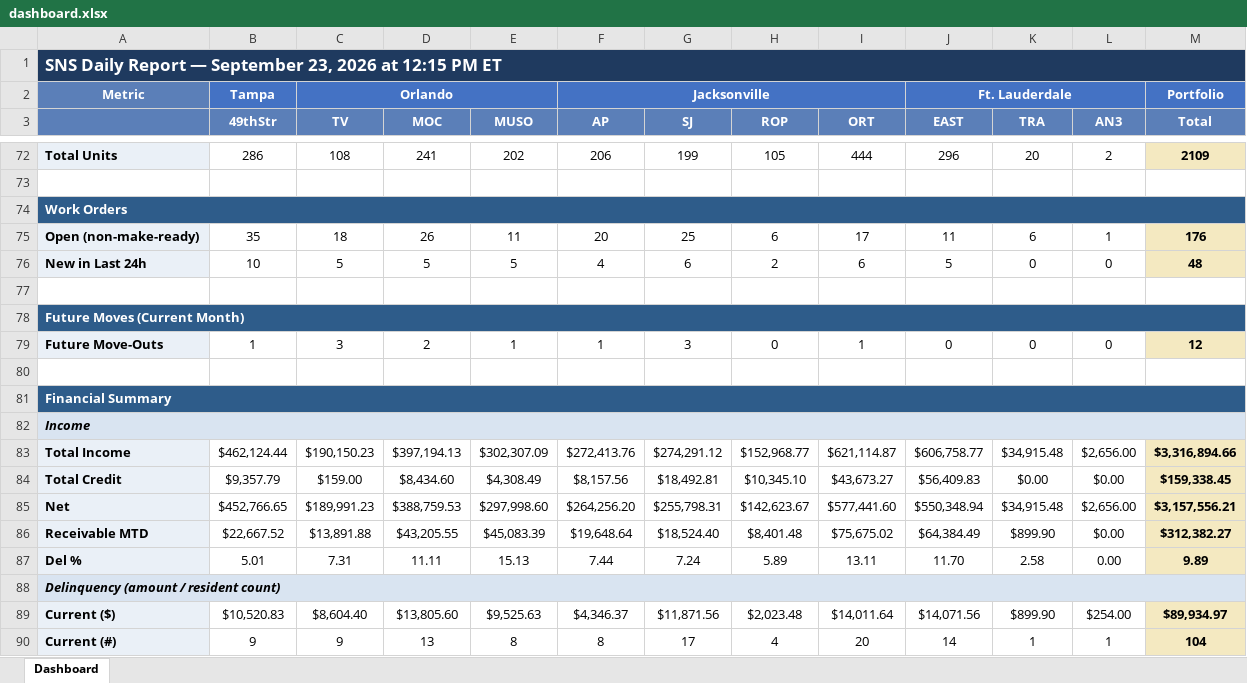
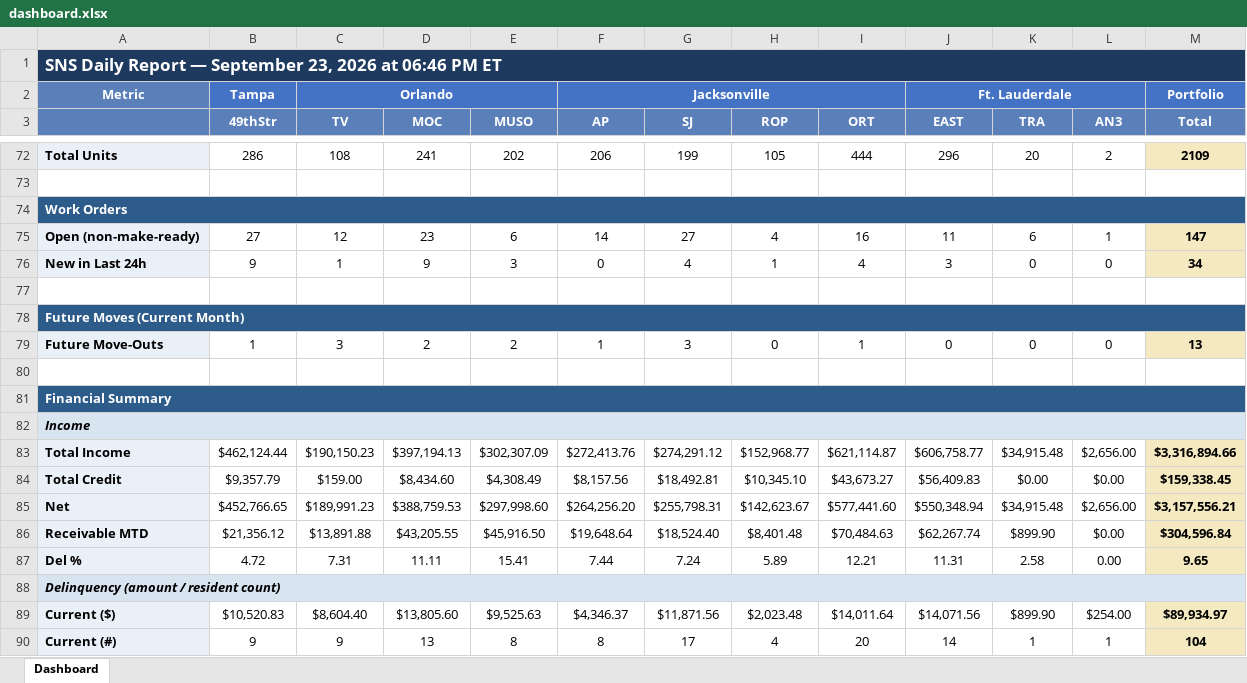
Before and after one commit to ymi-flowing/sns-daily-report, an Excel workbook: dashboard.xlsx, sheet Dashboard, drawn as a sheet; only a part is shown, gaps mark what is left out; values as stored, in another font and other column widths than the file's, no borders; removed rows and columns are numbered as before the commit, all else as after; the diff covers the shown part only; the diff names each change by its address in the sheet, - before the commit and + after, or states it on an @@ line.

```diff
--- a/dashboard.xlsx (sheet Dashboard)
+++ b/dashboard.xlsx (sheet Dashboard)
-A1: …2026 at 12:15 PM ET
+A1: …2026 at 06:46 PM ET
-B75 (49thStr): 35
+B75 (49thStr): 27
-C75 (TV): 18
+C75 (TV): 12
-D75 (MOC): 26
+D75 (MOC): 23
-E75 (MUSO): 11
+E75 (MUSO): 6
-F75 (AP): 20
+F75 (AP): 14
-G75 (SJ): 25
+G75 (SJ): 27
-H75 (ROP): 6
+H75 (ROP): 4
-I75 (ORT): 17
+I75 (ORT): 16
-M75 (Total): 176
+M75 (Total): 147
-row 76: New in Last 24h | 10 | 5 | 5 | 5 | 4 | 6 | 2 | 6 | 5 | 0 | 0 | 48
+row 76: New in Last 24h | 9 | 1 | 9 | 3 | 0 | 4 | 1 | 4 | 3 | 0 | 0 | 34
-E79 (MUSO): 1
+E79 (MUSO): 2
-M79 (Total): 12
+M79 (Total): 13
-B86 (49thStr): $22,667.52
+B86 (49thStr): $21,356.12
-E86 (MUSO): $45,083.39
+E86 (MUSO): $45,916.50
-I86 (ORT): $75,675.02
+I86 (ORT): $70,484.63
-J86 (EAST): $64,384.49
+J86 (EAST): $62,267.74
-M86 (Total): $312,382.27
+M86 (Total): $304,596.84
-B87 (49thStr): 5.01
+B87 (49thStr): 4.72
-E87 (MUSO): 15.13
+E87 (MUSO): 15.41
-I87 (ORT): 13.11
+I87 (ORT): 12.21
-J87 (EAST): 11.70
+J87 (EAST): 11.31
-M87 (Total): 9.89
+M87 (Total): 9.65
```
Also changed, not shown: 65 edited cells elsewhere in this sheet, 1 other file.
